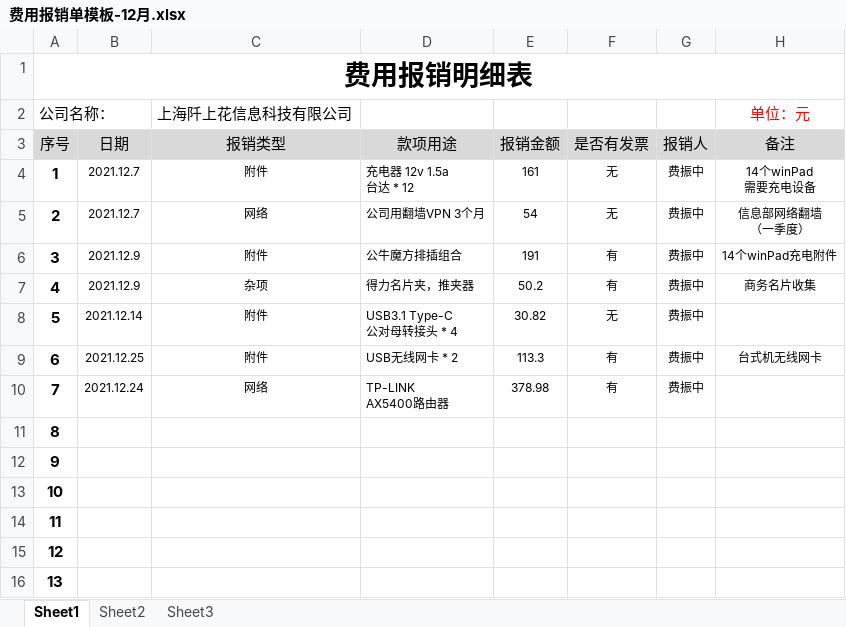
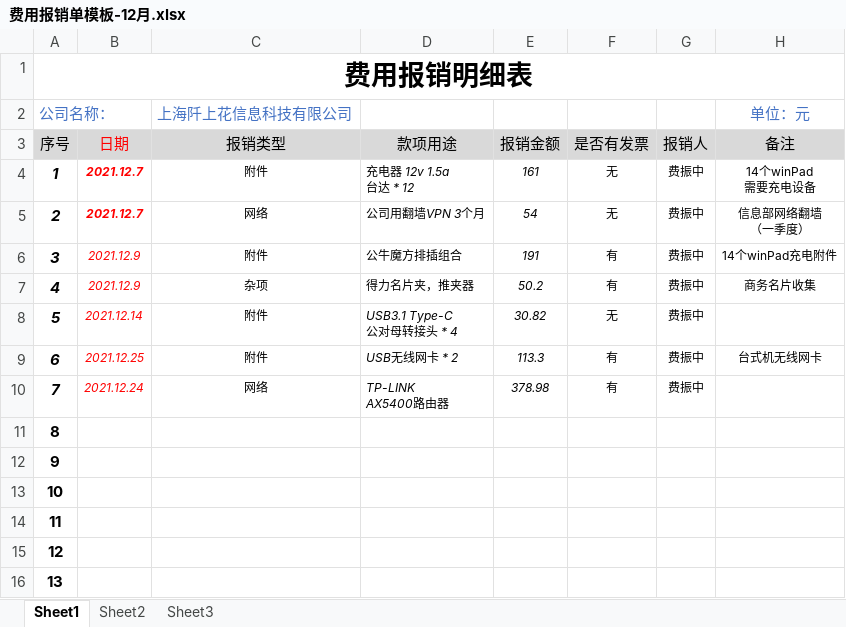
Before and after one commit to 2218084076/hotpoor_autoclick_xhs, an Excel workbook: 费用报销单模板-12月.xlsx, sheet Sheet1, drawn as a sheet; only a part is shown; values as stored, in another font and other column widths than the file's, no borders; the diff names each change by its address in the sheet, - before the commit and + after, or states it on an @@ line.

```diff
--- a/费用报销单模板-12月.xlsx (sheet Sheet1)
+++ b/费用报销单模板-12月.xlsx (sheet Sheet1)
-A2 text colour: black
+A2 text colour: #4472C4
-C2 text colour: black
+C2 text colour: #4472C4
-H2 text colour: #FF0000
+H2 text colour: #4472C4
-B3 italic: off
+B3 italic: on
-B3:B10 text colour: black
+B3:B10 text colour: #FF0000
-A4:E10 italic: off
+A4:E10 italic: on
-B4:B5 bold: off
+B4:B5 bold: on
```
Also changed, not shown: 2 other files.
